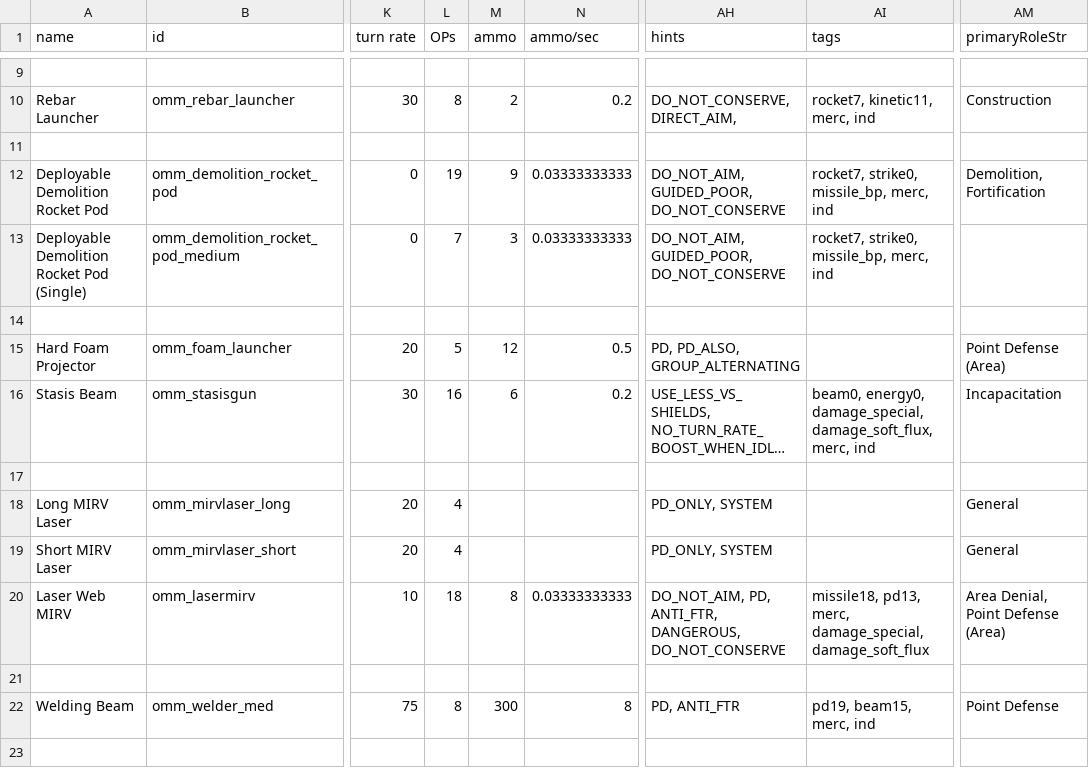
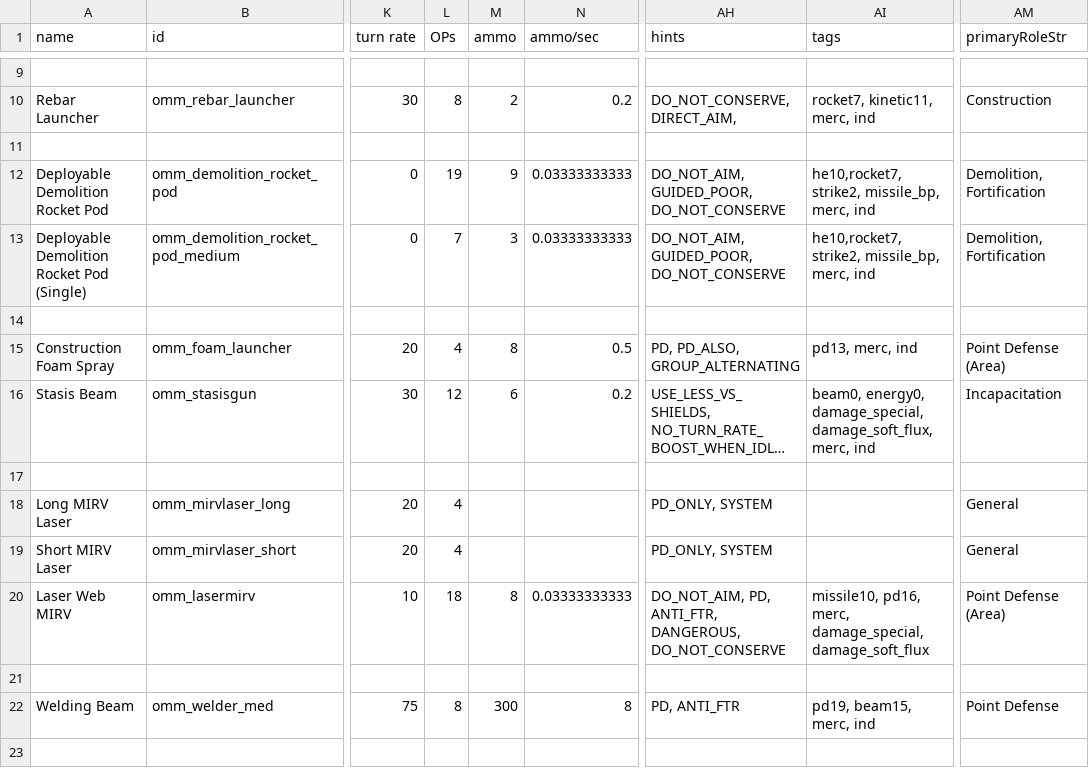
Before and after one commit to Tecrys/OrbitalManipulation-Maintenance, a CSV file: data/weapons/weapon_data.csv, drawn as a sheet; only a part is shown, gaps mark what is left out; long unchanged cells end in …; the diff covers the shown part only; the diff names each change by its address in the sheet, - before the commit and + after, or states it on an @@ line.

Commit message:
feat: weapon tweaks

```diff
--- a/data/weapons/weapon_data.csv
+++ b/data/weapons/weapon_data.csv
-AI12:AI13 (tags): rocket7, strike0, missile_bp, merc, ind
+AI12:AI13 (tags): he10,rocket7, strike2, missile_bp, merc, ind
-AM13 (primaryRoleStr): (empty)
+AM13 (primaryRoleStr): Demolition, Fortification
-A15 (name): Hard Foam Projector
+A15 (name): Construction Foam Spray
-L15 (OPs): 5
+L15 (OPs): 4
-M15 (ammo): 12
+M15 (ammo): 8
-AI15 (tags): (empty)
+AI15 (tags): pd13, merc, ind
-L16 (OPs): 16
+L16 (OPs): 12
-AI20 (tags): missile18, pd13, merc, damage_special,…
+AI20 (tags): missile10, pd16, merc, damage_special,…
-AM20 (primaryRoleStr): Area Denial, Point Defense (Area)
+AM20 (primaryRoleStr): Point Defense (Area)
```
Also changed, not shown: 7 edited cells elsewhere in this file, 9 other files.
